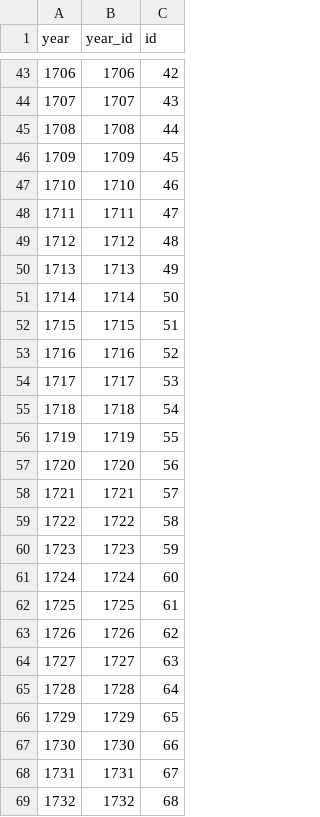
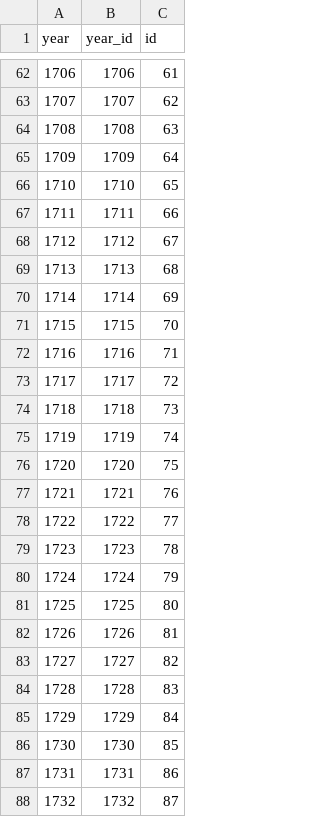
Before and after one commit to chnm/bom, a CSV file: bom-processing/scripts/bomr/data/year_unique.csv, drawn as a sheet; only a part is shown, gaps mark what is left out; the diff covers the shown part only.

```diff
--- a/bom-processing/scripts/bomr/data/year_unique.csv
+++ b/bom-processing/scripts/bomr/data/year_unique.csv
@@ -43,27 +62,27 @@ year,year_id,id
-1706,1706,42
-1707,1707,43
-1708,1708,44
-1709,1709,45
-1710,1710,46
-1711,1711,47
-1712,1712,48
-1713,1713,49
-1714,1714,50
-1715,1715,51
-1716,1716,52
-1717,1717,53
-1718,1718,54
-1719,1719,55
-1720,1720,56
-1721,1721,57
-1722,1722,58
-1723,1723,59
-1724,1724,60
-1725,1725,61
-1726,1726,62
-1727,1727,63
-1728,1728,64
-1729,1729,65
-1730,1730,66
-1731,1731,67
-1732,1732,68
+1706,1706,61
+1707,1707,62
+1708,1708,63
+1709,1709,64
+1710,1710,65
+1711,1711,66
+1712,1712,67
+1713,1713,68
+1714,1714,69
+1715,1715,70
+1716,1716,71
+1717,1717,72
+1718,1718,73
+1719,1719,74
+1720,1720,75
+1721,1721,76
+1722,1722,77
+1723,1723,78
+1724,1724,79
+1725,1725,80
+1726,1726,81
+1727,1727,82
+1728,1728,83
+1729,1729,84
+1730,1730,85
+1731,1731,86
+1732,1732,87
```
Also changed, not shown: 19 added rows and 49 edited cells elsewhere in this file, 4 other files.
